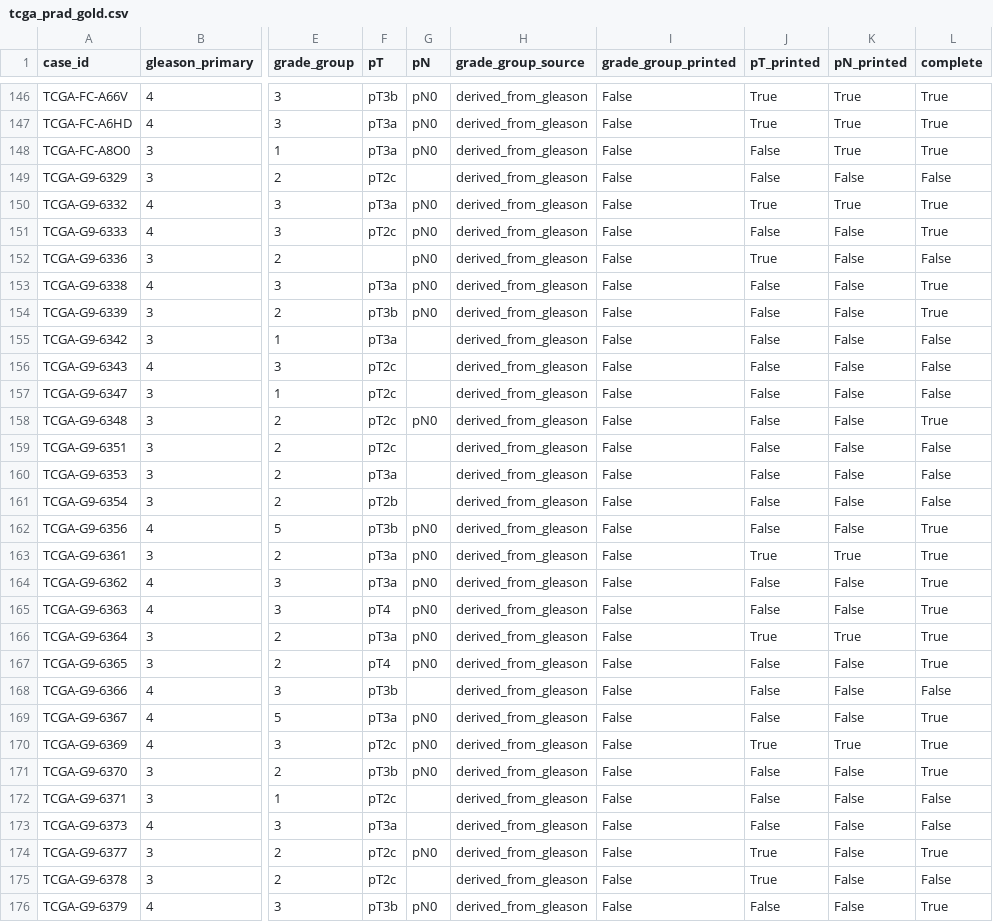
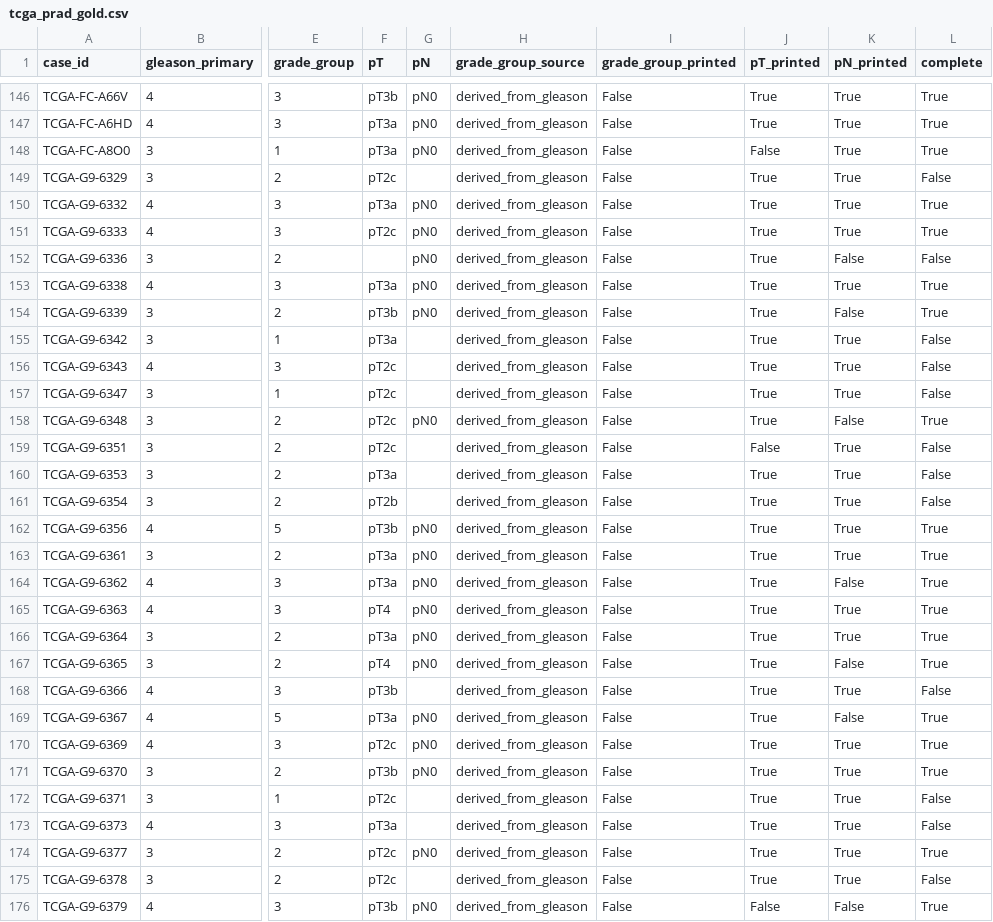
Before and after one commit to jakesleighton/clinical-extraction-engine, a CSV file: packs/prostate_pathology/labels/tcga_prad_gold.csv, drawn as a sheet; only a part is shown, gaps mark what is left out; the diff covers the shown part only; the diff names each change by its address in the sheet, - before the commit and + after, or states it on an @@ line.

```diff
--- a/packs/prostate_pathology/labels/tcga_prad_gold.csv
+++ b/packs/prostate_pathology/labels/tcga_prad_gold.csv
-J149 (pT_printed): False
+J149 (pT_printed): True
-K149 (pN_printed): False
+K149 (pN_printed): True
-J151 (pT_printed): False
+J151 (pT_printed): True
-K151 (pN_printed): False
+K151 (pN_printed): True
-J153:J158 (pT_printed): False
+J153:J158 (pT_printed): True
-K153 (pN_printed): False
+K153 (pN_printed): True
-K155:K157 (pN_printed): False
+K155:K157 (pN_printed): True
-K159:K162 (pN_printed): False
+K159:K162 (pN_printed): True
-J160:J162 (pT_printed): False
+J160:J162 (pT_printed): True
-J164:J165 (pT_printed): False
+J164:J165 (pT_printed): True
-K165 (pN_printed): False
+K165 (pN_printed): True
-J167:J169 (pT_printed): False
+J167:J169 (pT_printed): True
-K168 (pN_printed): False
+K168 (pN_printed): True
-J171:J173 (pT_printed): False
+J171:J173 (pT_printed): True
-K171:K175 (pN_printed): False
+K171:K175 (pN_printed): True
```
Also changed, not shown: 16 edited cells elsewhere in this file, 16 other files.
